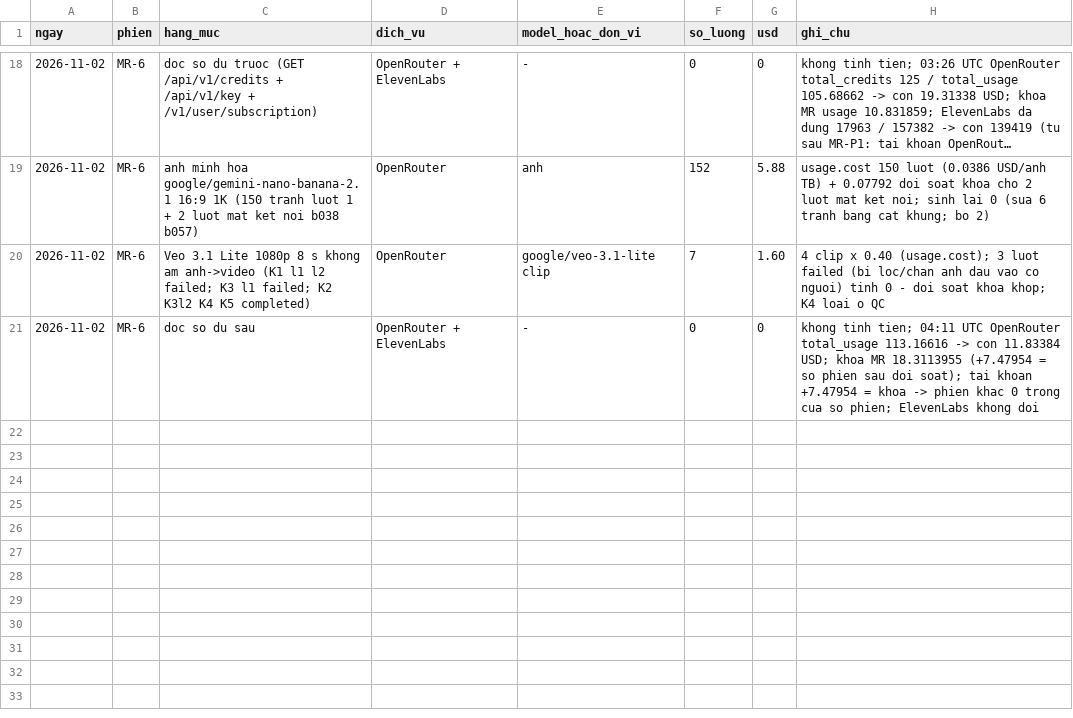
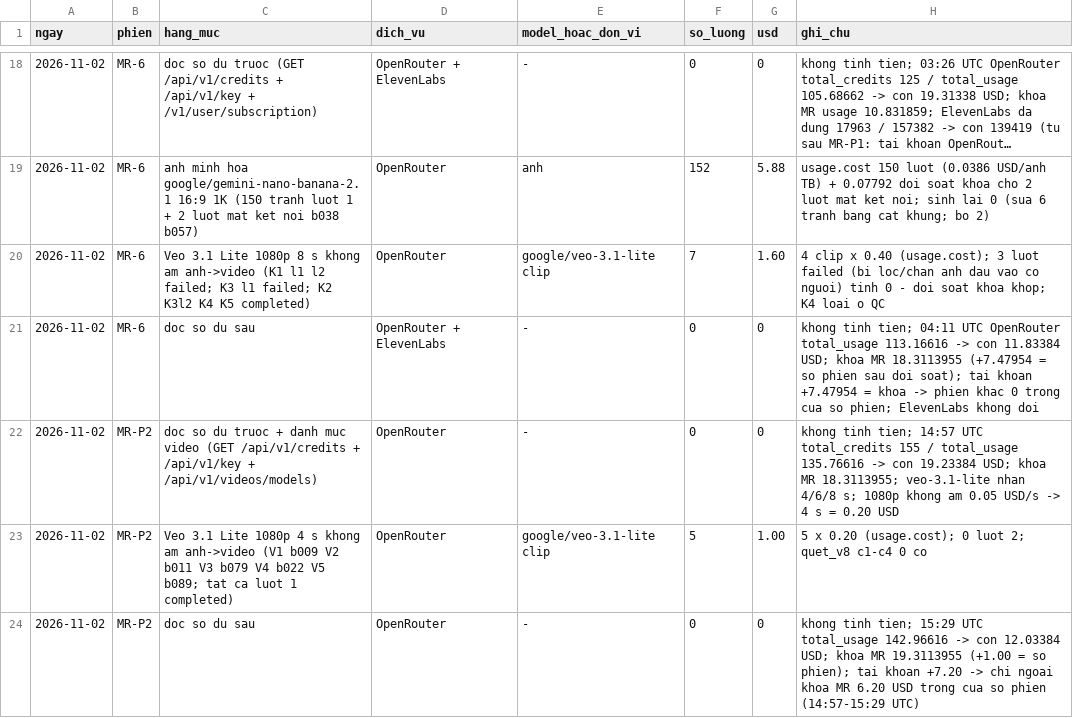
Before and after one commit to HungQuach301/money-reroute, a CSV file: COST-LEDGER.csv, drawn as a sheet; only a part is shown, gaps mark what is left out; long unchanged cells end in …; the diff names each change by its address in the sheet, - before the commit and + after, or states it on an @@ line.

```diff
--- a/COST-LEDGER.csv
+++ b/COST-LEDGER.csv
+row 22: 2026-11-02 | MR-P2 | doc so du truoc + danh muc video (GET /api/v1/credits + /api/v1/key + /api/v1/videos/models) | OpenRouter | - | 0 | 0 | khong tinh tien; 14:57 UTC total_credits 155 / total_usage 135.76616 -> con 19.23384 USD; khoa MR 18.3113955; veo-3.1-lite nhan 4/6/8 s; 1080p khong am 0.05 USD/s -> 4 s = 0.20 USD
+row 23: 2026-11-02 | MR-P2 | Veo 3.1 Lite 1080p 4 s khong am anh->video (V1 b009 V2 b011 V3 b079 V4 b022 V5 b089; tat ca luot 1 completed) | OpenRouter | google/veo-3.1-lite clip | 5 | 1.00 | 5 x 0.20 (usage.cost); 0 luot 2; quet_v8 c1-c4 0 co
+row 24: 2026-11-02 | MR-P2 | doc so du sau | OpenRouter | - | 0 | 0 | khong tinh tien; 15:29 UTC total_usage 142.96616 -> con 12.03384 USD; khoa MR 19.3113955 (+1.00 = so phien); tai khoan +7.20 -> chi ngoai khoa MR 6.20 USD trong cua so phien (14:57-15:29 UTC)
```
Also changed, not shown: 28 other files.
